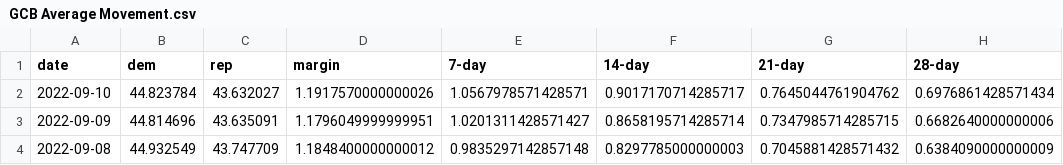
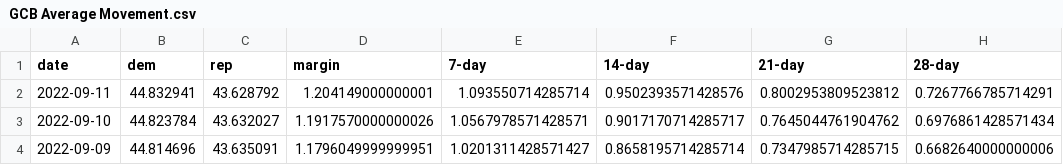
Before and after one commit to dcadata/fivey-is-an-emotional-fox, a CSV file: gcb_movement/GCB Average Movement.csv, drawn as a sheet; only a part is shown; the shorter side is filled out with more unchanged rows.

```diff
--- a/gcb_movement/GCB Average Movement.csv
+++ b/gcb_movement/GCB Average Movement.csv
@@ -1,2 +1,3 @@
 date,dem,rep,margin,7-day,14-day,21-day,28-day
+2022-09-11,44.832941,43.628792,1.204149000000001,1.093550714285714,0.9502393571428576,0.8002953809523812,0.7267766785714291
 2022-09-10,44.823784,43.632027,1.1917570000000026,1.0567978571428571,0.9017170714285717,0.7645044761904762,0.6976861428571434
```
Also changed, not shown: 1 other file.
